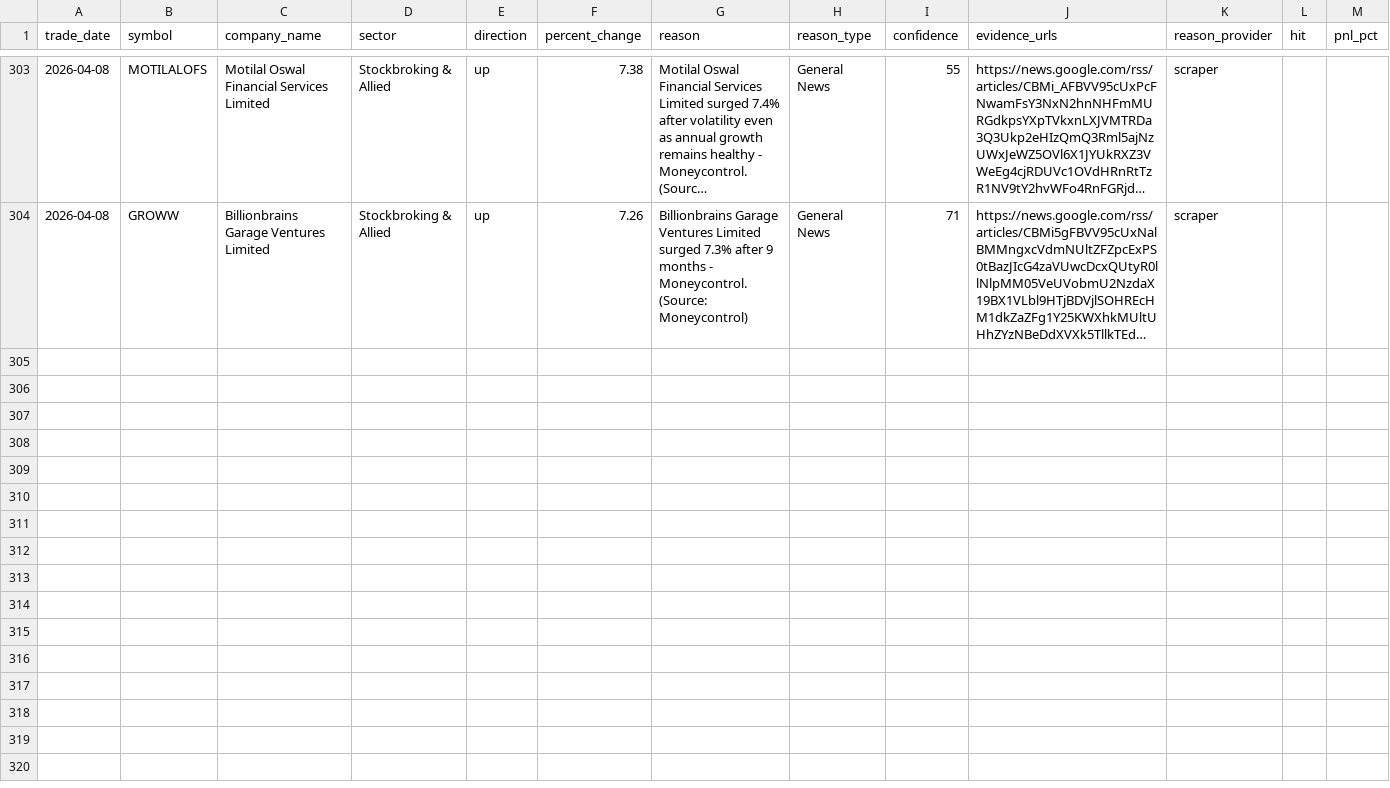
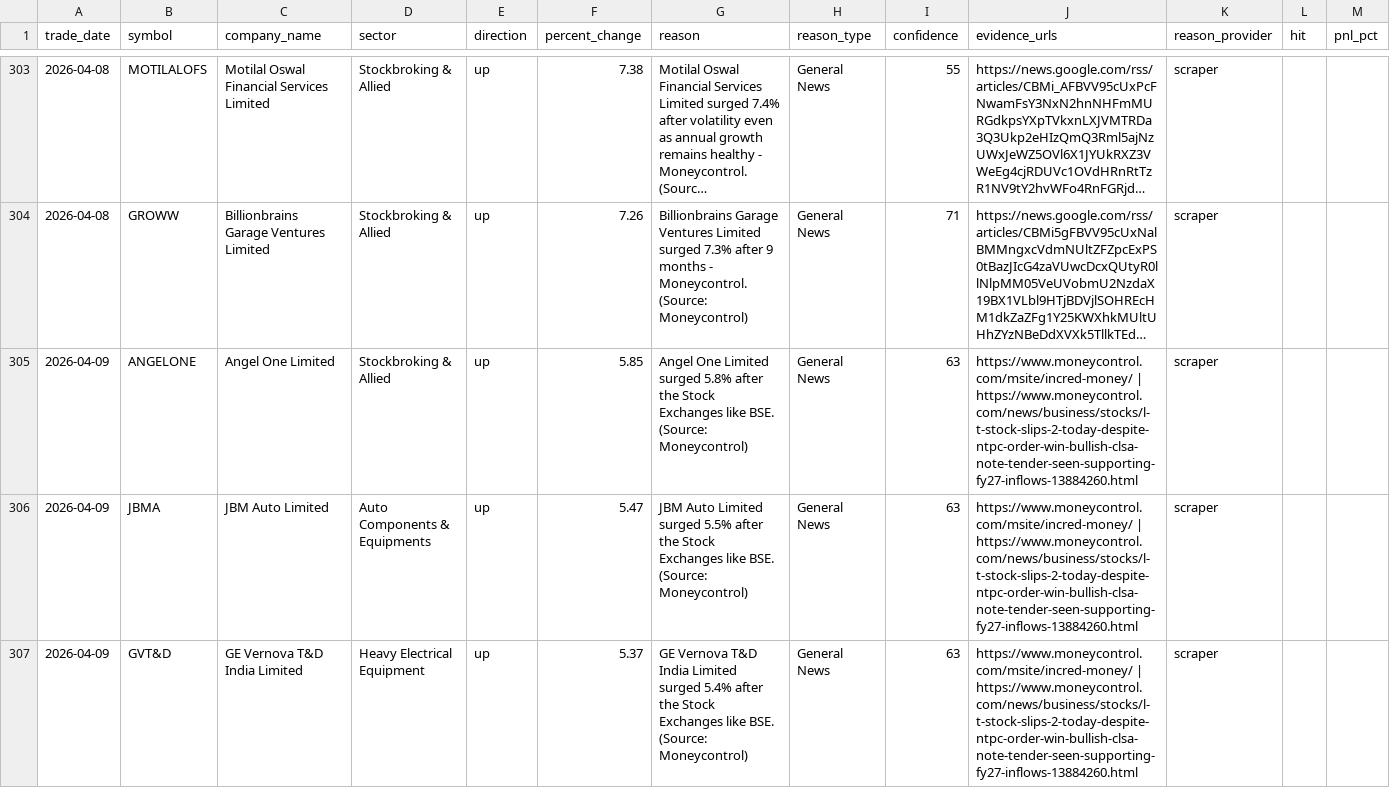
Before and after one commit to lakhanrathi1/AIStockScreener, a CSV file: data/alerts_history.csv, drawn as a sheet; only a part is shown, gaps mark what is left out; long unchanged cells end in …; the diff names each change by its address in the sheet, - before the commit and + after, or states it on an @@ line.

```diff
--- a/data/alerts_history.csv
+++ b/data/alerts_history.csv
+row 305: 2026-04-09 | ANGELONE | Angel One Limited | Stockbroking & Allied | up | 5.85 | Angel One Limited surged 5.8% after the Stock Exchanges like BSE. (Source: Moneycontrol) | General News | 63 | https://www.moneycontrol.com/msite/incred-money/ | https://www.moneycontrol.com/news/business/stocks/l-t-stock-slips-2-today-despite-ntpc-order-win-bullish-clsa-note-tender-seen-supporting-fy27-inflows-13884260.html | scraper
+row 306: 2026-04-09 | JBMA | JBM Auto Limited | Auto Components & Equipments | up | 5.47 | JBM Auto Limited surged 5.5% after the Stock Exchanges like BSE. (Source: Moneycontrol) | General News | 63 | https://www.moneycontrol.com/msite/incred-money/ | https://www.moneycontrol.com/news/business/stocks/l-t-stock-slips-2-today-despite-ntpc-order-win-bullish-clsa-note-tender-seen-supporting-fy27-inflows-13884260.html | scraper
+row 307: 2026-04-09 | GVT&D | GE Vernova T&D India Limited | Heavy Electrical Equipment | up | 5.37 | GE Vernova T&D India Limited surged 5.4% after the Stock Exchanges like BSE. (Source: Moneycontrol) | General News | 63 | https://www.moneycontrol.com/msite/incred-money/ | https://www.moneycontrol.com/news/business/stocks/l-t-stock-slips-2-today-despite-ntpc-order-win-bullish-clsa-note-tender-seen-supporting-fy27-inflows-13884260.html | scraper
```
Also changed, not shown: 1 other file.
